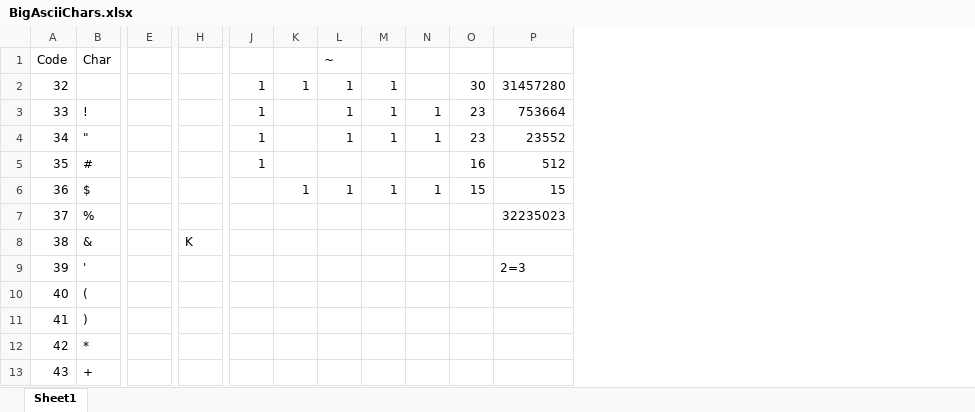
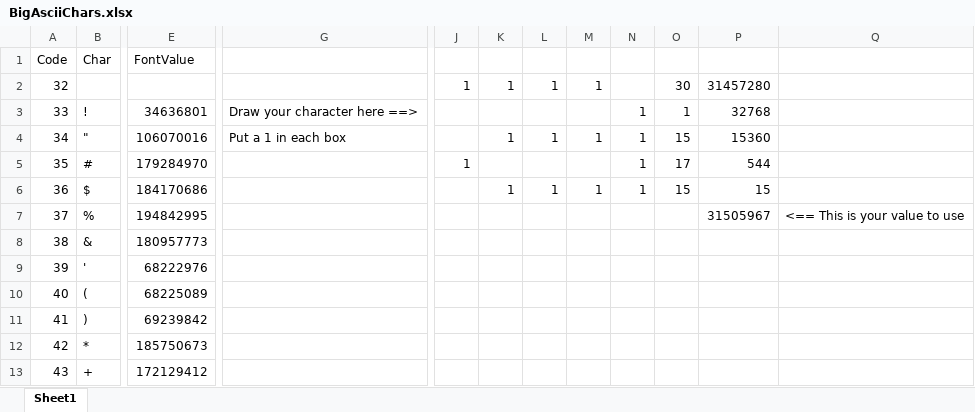
Before and after one commit to Cirzen/BigAsciiChars, an Excel workbook: BigAsciiChars.xlsx, sheet Sheet1, drawn as a sheet; only a part is shown, gaps mark what is left out; values as stored, in another font and other column widths than the file's, no borders; removed rows and columns are numbered as before the commit, all else as after; the diff covers the shown part only; the diff names each change by its address in the sheet, - before the commit and + after, or states it on an @@ line.

Commit message:
Preparatory work for enabling font classes

```diff
--- a/BigAsciiChars.xlsx (sheet Sheet1)
+++ b/BigAsciiChars.xlsx (sheet Sheet1)
-column E, empty
+column E (FontValue), rows 3-13: 34636801 | 106070016 | 179284970 | 184170686 | 194842995 | 180957773 | 68222976 | 68225089 | 69239842 | 185750673 | 172129412
+column G, rows 3-4: Draw your character here ==> | Put a 1 in each box
-column H, row 8: K
+column Q, row 7: <== This is your value to use
-L1: ~
+L1: (empty)
-J3:J4: 1
+J3:J4: (empty)
-L3: 1
+L3: (empty)
-M3: 1
+M3: (empty)
-O3: 23
+O3: 1
-P3: 753664
+P3: 32768
-K4: (empty)
+K4: 1
-O4: 23
+O4: 15
-P4: 23552
+P4: 15360
-N5: (empty)
+N5: 1
-O5: 16
+O5: 17
-P5: 512
+P5: 544
-P7: 32235023
+P7: 31505967
-P9: 2=3
+P9: (empty)
```
Also changed, not shown: 52 edited cells elsewhere in this sheet, 1 other file.
